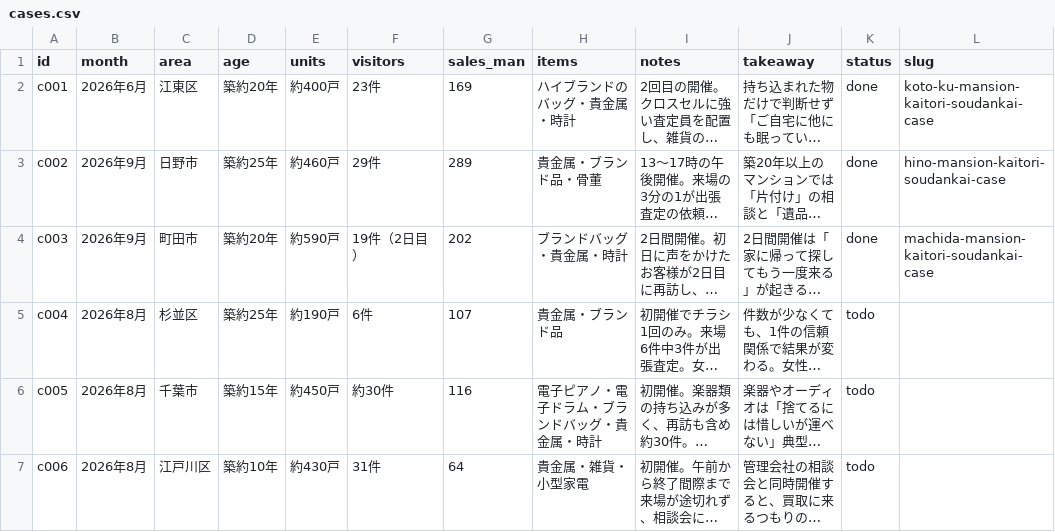
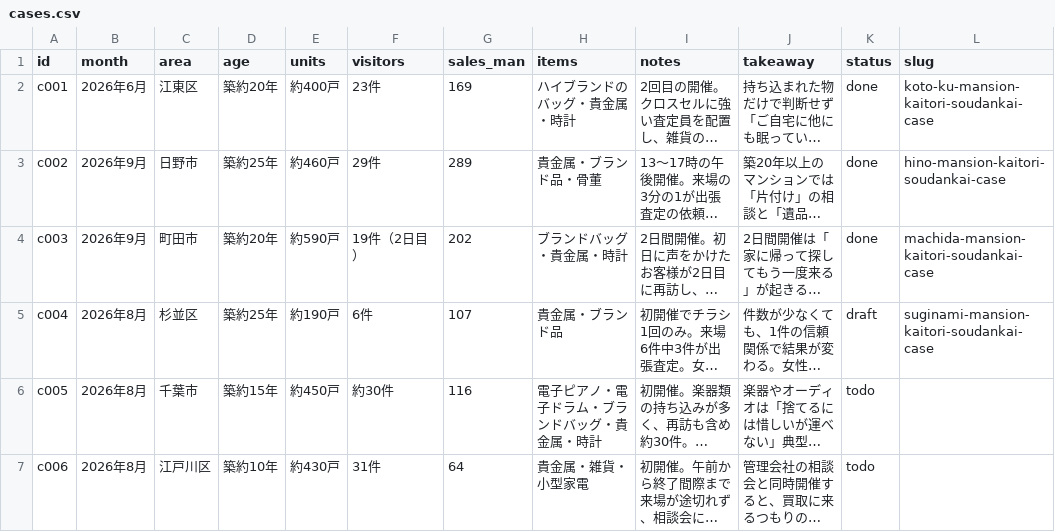
Before and after one commit to clarie-jp/guide, a CSV file: cases.csv, drawn as a sheet; only a part is shown; long unchanged cells end in …; the diff names each change by its address in the sheet, - before the commit and + after, or states it on an @@ line.

```diff
--- a/cases.csv
+++ b/cases.csv
-K5 (status): todo
+K5 (status): draft
-L5 (slug): (empty)
+L5 (slug): suginami-mansion-kaitori-soudankai-case
```
Also changed, not shown: 1 other file.
